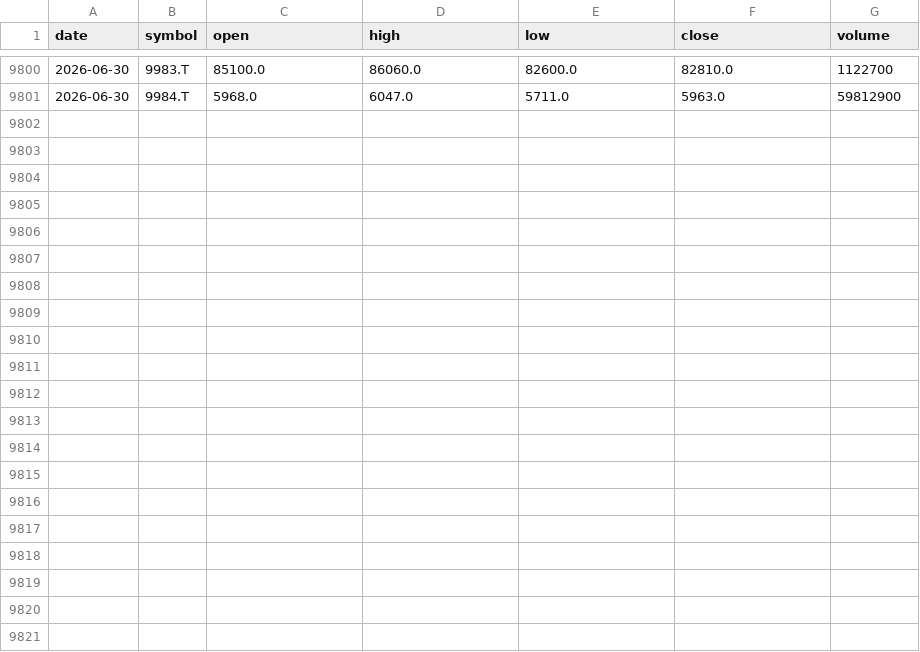
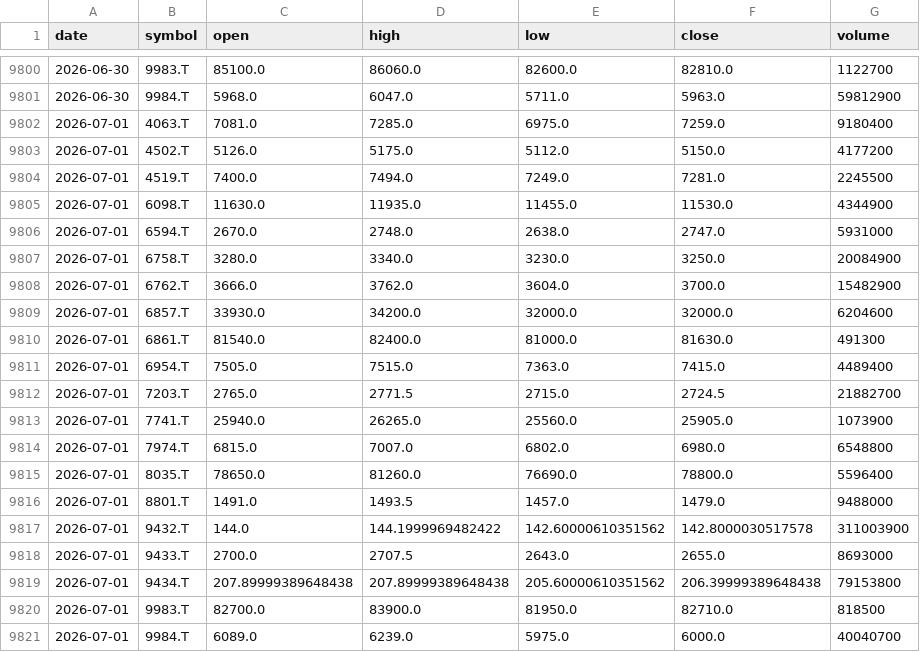
Before and after one commit to bonsai/stock-bqml, a CSV file: bronze/ingest/data/_combined.csv, drawn as a sheet; only a part is shown, gaps mark what is left out; the diff names each change by its address in the sheet, - before the commit and + after, or states it on an @@ line.

```diff
--- a/bronze/ingest/data/_combined.csv
+++ b/bronze/ingest/data/_combined.csv
+row 9802: 2026-07-01 | 4063.T | 7081.0 | 7285.0 | 6975.0 | 7259.0 | 9180400
+row 9803: 2026-07-01 | 4502.T | 5126.0 | 5175.0 | 5112.0 | 5150.0 | 4177200
+row 9804: 2026-07-01 | 4519.T | 7400.0 | 7494.0 | 7249.0 | 7281.0 | 2245500
+row 9805: 2026-07-01 | 6098.T | 11630.0 | 11935.0 | 11455.0 | 11530.0 | 4344900
+row 9806: 2026-07-01 | 6594.T | 2670.0 | 2748.0 | 2638.0 | 2747.0 | 5931000
+row 9807: 2026-07-01 | 6758.T | 3280.0 | 3340.0 | 3230.0 | 3250.0 | 20084900
+row 9808: 2026-07-01 | 6762.T | 3666.0 | 3762.0 | 3604.0 | 3700.0 | 15482900
+row 9809: 2026-07-01 | 6857.T | 33930.0 | 34200.0 | 32000.0 | 32000.0 | 6204600
+row 9810: 2026-07-01 | 6861.T | 81540.0 | 82400.0 | 81000.0 | 81630.0 | 491300
+row 9811: 2026-07-01 | 6954.T | 7505.0 | 7515.0 | 7363.0 | 7415.0 | 4489400
+row 9812: 2026-07-01 | 7203.T | 2765.0 | 2771.5 | 2715.0 | 2724.5 | 21882700
+row 9813: 2026-07-01 | 7741.T | 25940.0 | 26265.0 | 25560.0 | 25905.0 | 1073900
+row 9814: 2026-07-01 | 7974.T | 6815.0 | 7007.0 | 6802.0 | 6980.0 | 6548800
+row 9815: 2026-07-01 | 8035.T | 78650.0 | 81260.0 | 76690.0 | 78800.0 | 5596400
+row 9816: 2026-07-01 | 8801.T | 1491.0 | 1493.5 | 1457.0 | 1479.0 | 9488000
+row 9817: 2026-07-01 | 9432.T | 144.0 | 144.1999969482422 | 142.60000610351562 | 142.8000030517578 | 311003900
+row 9818: 2026-07-01 | 9433.T | 2700.0 | 2707.5 | 2643.0 | 2655.0 | 8693000
+row 9819: 2026-07-01 | 9434.T | 207.89999389648438 | 207.89999389648438 | 205.60000610351562 | 206.39999389648438 | 79153800
+row 9820: 2026-07-01 | 9983.T | 82700.0 | 83900.0 | 81950.0 | 82710.0 | 818500
+row 9821: 2026-07-01 | 9984.T | 6089.0 | 6239.0 | 5975.0 | 6000.0 | 40040700
```
Also changed, not shown: bronze/ingest/data/6098.T.csv, bronze/ingest/data/6857.T.csv, 18 other files.
